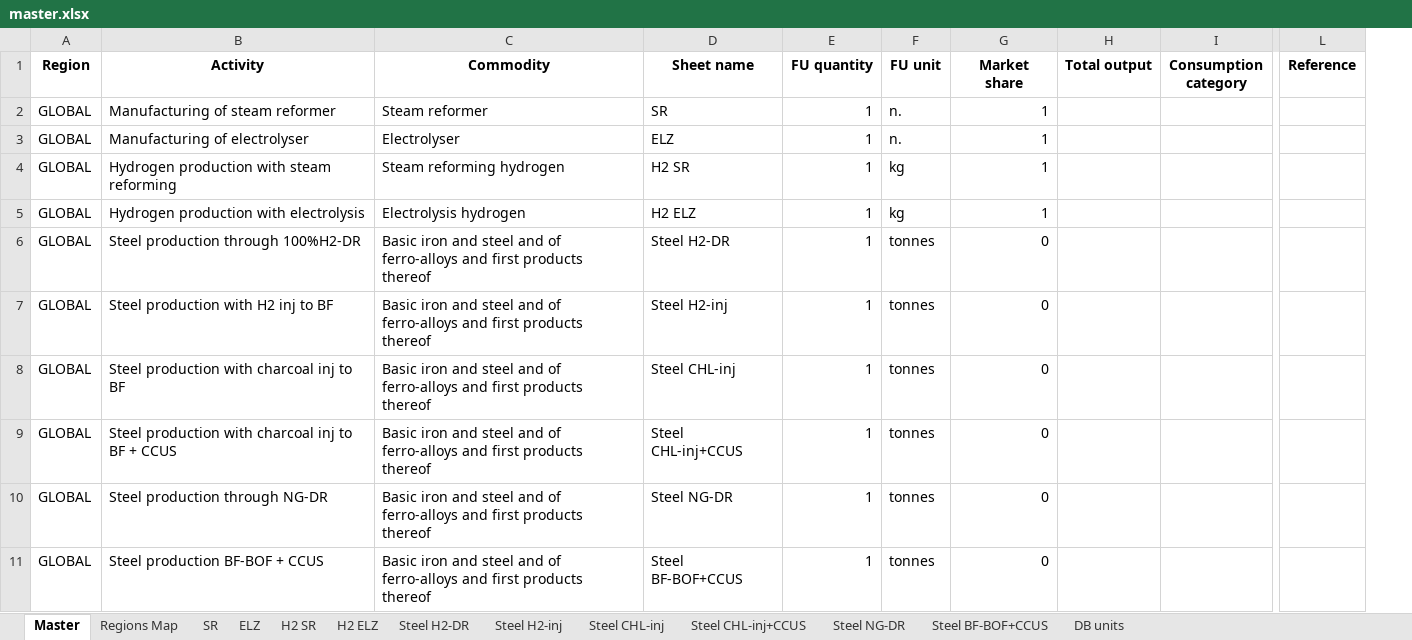
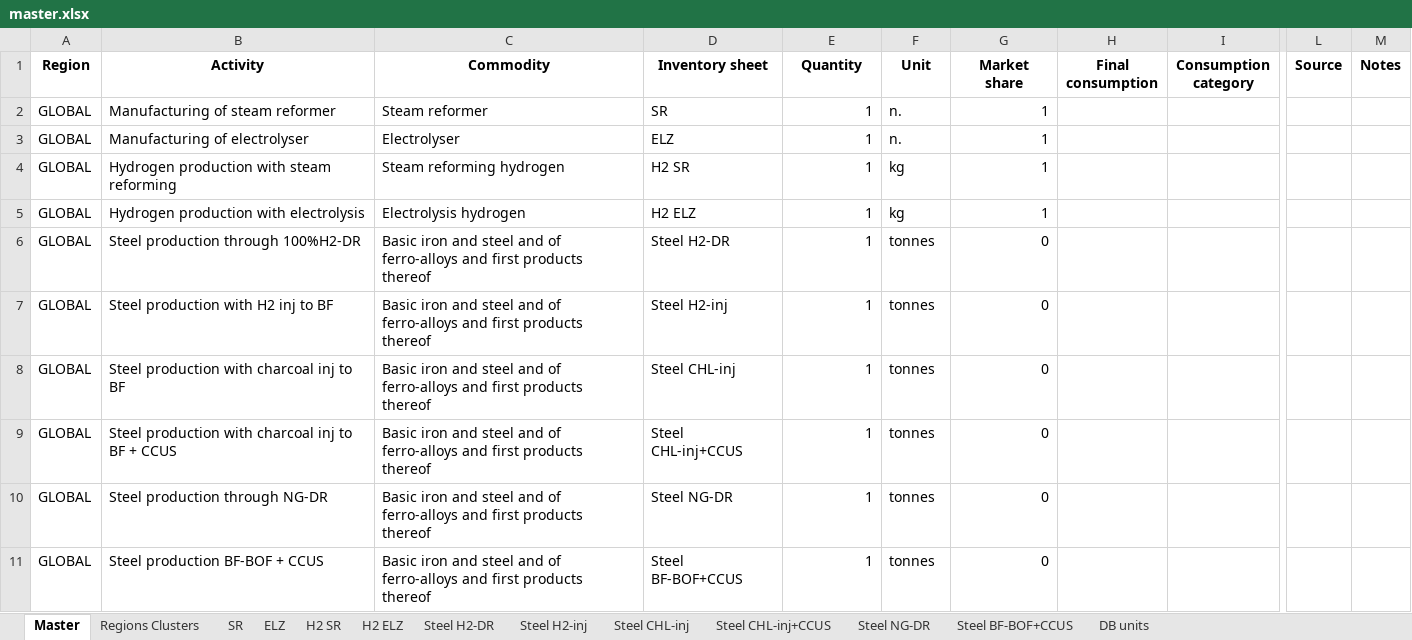
Before and after one commit to SESAM-Polimi/ExioSteel, an Excel workbook: support/add_sectors/master.xlsx, sheet Master, drawn as a sheet; only a part is shown, gaps mark what is left out; values as stored, in another font and other column widths than the file's, no borders; removed rows and columns are numbered as before the commit, all else as after; the diff names each change by its address in the sheet, - before the commit and + after, or states it on an @@ line.

```diff
--- a/support/add_sectors/master.xlsx (sheet Master)
+++ b/support/add_sectors/master.xlsx (sheet Master)
-sheet tab: Regions Map
+sheet tab: Regions Clusters
-column H (Total output), empty
+column H (Final consumption), empty
-column L (Reference), empty
+column L (Source), empty
+column M (Notes), empty
-D1: Sheet name
+D1: Inventory sheet
-E1: FU quantity
+E1: Quantity
-F1: FU unit
+F1: Unit
```
Also changed, not shown: sheet Steel BF-BOF+CCUS, sheet H2 ELZ, sheet Steel CHL-inj+CCUS, sheet Steel CHL-inj, sheet SR, sheet Steel H2-inj, 4 more sheets, 1 other file.
